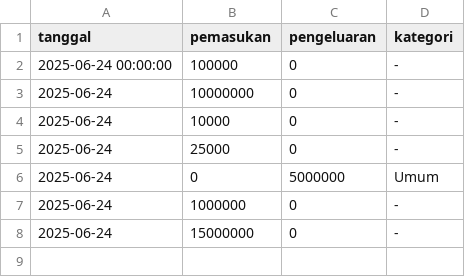
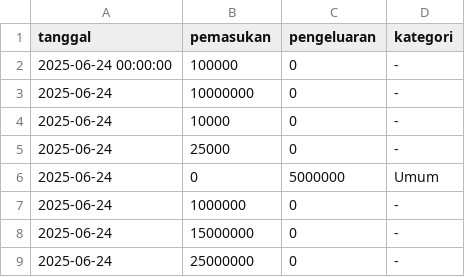
Before and after one commit to UdinTarmiji/finance-data, a CSV file: data/Dafiq/data.csv, drawn as a sheet; the diff names each change by its address in the sheet, - before the commit and + after, or states it on an @@ line.

Commit message:
update data.csv

```diff
--- a/data/Dafiq/data.csv
+++ b/data/Dafiq/data.csv
+row 9: 2025-06-24 | 25000000 | 0 | -
```
